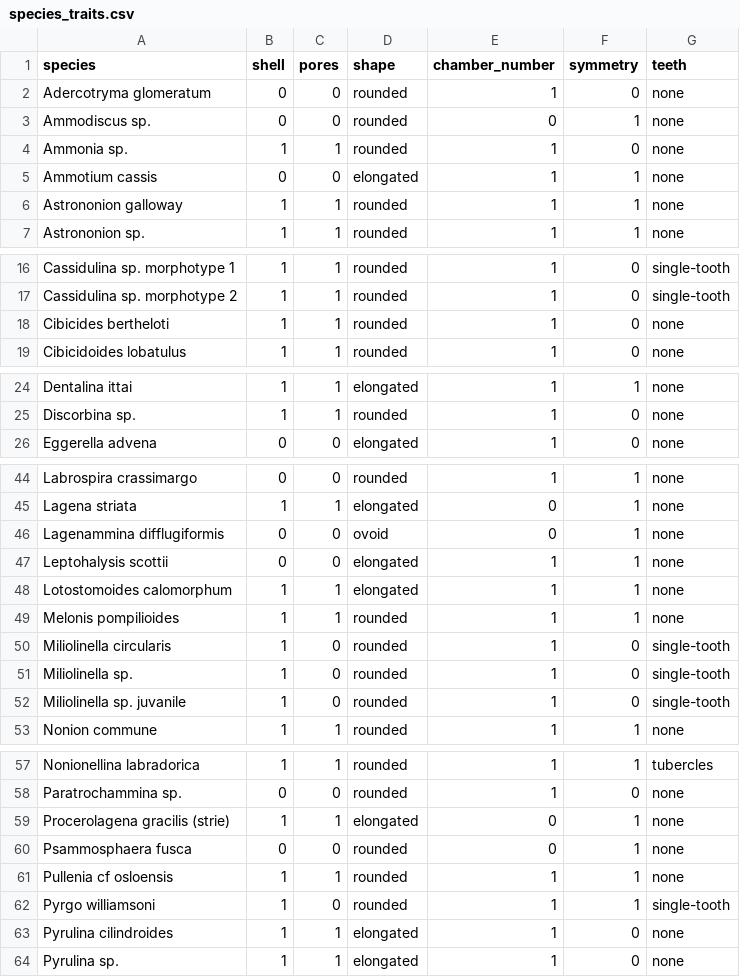
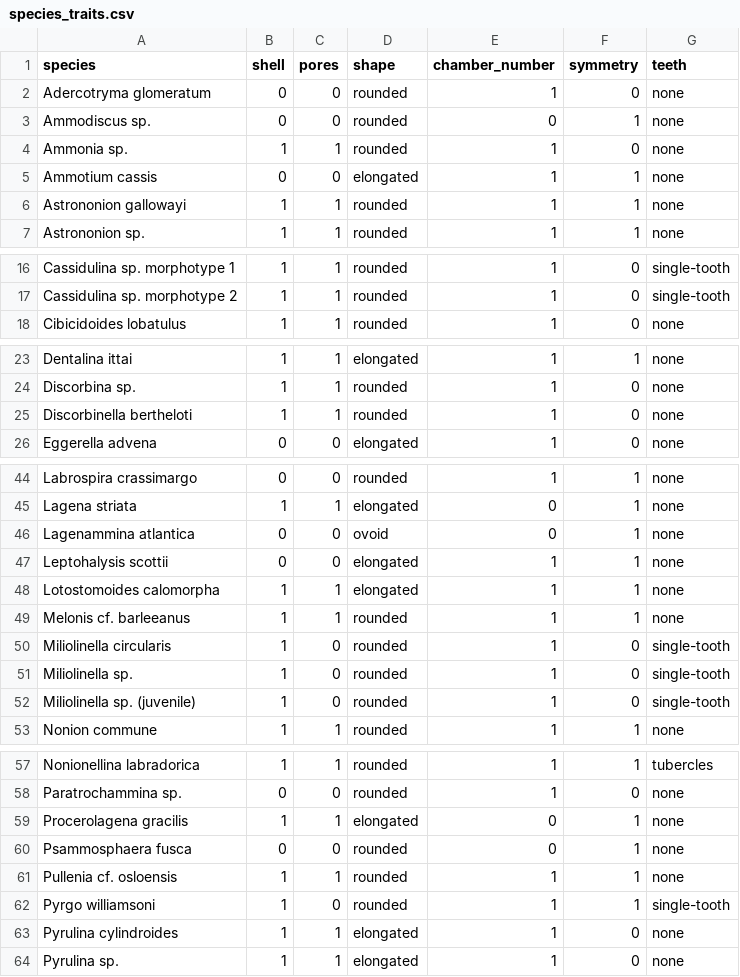
Before and after one commit to mattiaghilardi/ForamsProxyGlacierRetreat, a CSV file: data/species_traits.csv, drawn as a sheet; only a part is shown, gaps mark what is left out.

```diff
--- a/data/species_traits.csv
+++ b/data/species_traits.csv
@@ -5,3 +5,3 @@ Ammonia sp.;1;1;rounded;1;0;none
 Ammotium cassis;0;0;elongated;1;1;none
-Astrononion galloway;1;1;rounded;1;1;none
+Astrononion gallowayi;1;1;rounded;1;1;none
 Astrononion sp.;1;1;rounded;1;1;none
@@ -17,3 +17,2 @@ Cassidulina sp. morphotype 1;1;1;rounded;1;0;single-tooth
 Cassidulina sp. morphotype 2;1;1;rounded;1;0;single-tooth
-Cibicides bertheloti;1;1;rounded;1;0;none
 Cibicidoides lobatulus;1;1;rounded;1;0;none
@@ -25,2 +24,3 @@ Dentalina ittai;1;1;elongated;1;1;none
 Discorbina sp.;1;1;rounded;1;0;none
+Discorbinella bertheloti;1;1;rounded;1;0;none
 Eggerella advena;0;0;elongated;1;0;none
@@ -45,9 +45,9 @@ Labrospira crassimargo;0;0;rounded;1;1;none
 Lagena striata;1;1;elongated;0;1;none
-Lagenammina difflugiformis;0;0;ovoid;0;1;none
+Lagenammina atlantica;0;0;ovoid;0;1;none
 Leptohalysis scottii;0;0;elongated;1;1;none
-Lotostomoides calomorphum;1;1;elongated;1;1;none
-Melonis pompilioides;1;1;rounded;1;1;none
+Lotostomoides calomorpha;1;1;elongated;1;1;none
+Melonis cf. barleeanus;1;1;rounded;1;1;none
 Miliolinella circularis;1;0;rounded;1;0;single-tooth
 Miliolinella sp.;1;0;rounded;1;0;single-tooth
-Miliolinella sp. juvanile;1;0;rounded;1;0;single-tooth
+Miliolinella sp. (juvenile);1;0;rounded;1;0;single-tooth
 Nonion commune;1;1;rounded;1;1;none
@@ -58,7 +58,7 @@ Nonionellina labradorica;1;1;rounded;1;1;tubercles
 Paratrochammina sp.;0;0;rounded;1;0;none
-Procerolagena gracilis (strie);1;1;elongated;0;1;none
+Procerolagena gracilis;1;1;elongated;0;1;none
 Psammosphaera fusca;0;0;rounded;0;1;none
-Pullenia cf osloensis;1;1;rounded;1;1;none
+Pullenia cf. osloensis;1;1;rounded;1;1;none
 Pyrgo williamsoni;1;0;rounded;1;1;single-tooth
-Pyrulina cilindroides;1;1;elongated;1;0;none
+Pyrulina cylindroides;1;1;elongated;1;0;none
 Pyrulina sp.;1;1;elongated;1;0;none
```
Also changed, not shown: output/AICc_table.csv, output/diversity_table.csv, 23 other files.
